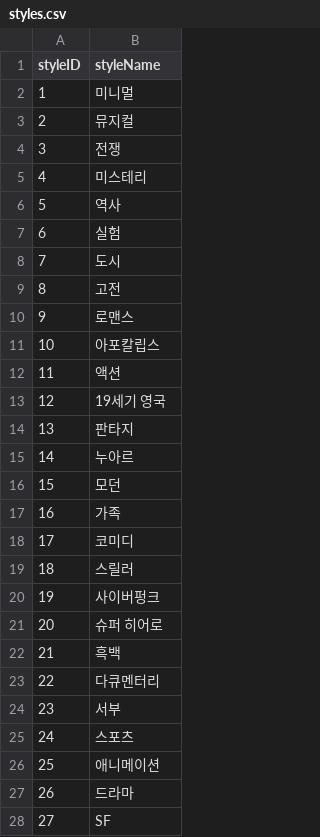
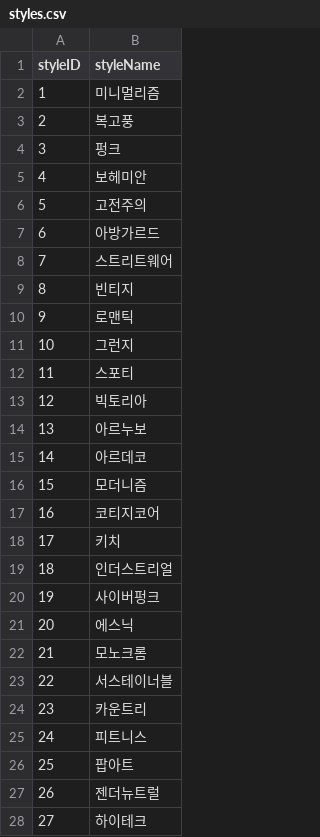
Before and after one commit to gawoooon/TUK-CE-capstone-2023-drawingdiary, a CSV file: drawingdiary/python/recommender/models/data/styles.csv, drawn as a sheet; only a part is shown; the diff covers the shown part only.

```diff
--- a/drawingdiary/python/recommender/models/data/styles.csv
+++ b/drawingdiary/python/recommender/models/data/styles.csv
@@ -1,28 +1,28 @@
 styleID,styleName
-1,미니멀
-2,뮤지컬
-3,전쟁
-4,미스테리
-5,역사
-6,실험
-7,도시
-8,고전
-9,로맨스
-10,아포칼립스
-11,액션
-12,19세기 영국
-13,판타지
-14,누아르
-15,모던
-16,가족
-17,코미디
-18,스릴러
+1,미니멀리즘
+2,복고풍
+3,펑크
+4,보헤미안
+5,고전주의
+6,아방가르드
+7,스트리트웨어
+8,빈티지
+9,로맨틱
+10,그런지
+11,스포티
+12,빅토리아
+13,아르누보
+14,아르데코
+15,모더니즘
+16,코티지코어
+17,키치
+18,인더스트리얼
 19,사이버펑크
-20,슈퍼 히어로
-21,흑백
-22,다큐멘터리
-23,서부
-24,스포츠
-25,애니메이션
-26,드라마
-27,SF
+20,에스닉
+21,모노크롬
+22,서스테이너블
+23,카운트리
+24,피트니스
+25,팝아트
+26,젠더뉴트럴
+27,하이테크
```
Also changed, not shown: 1 edited cell elsewhere in this file, 14 other files.
